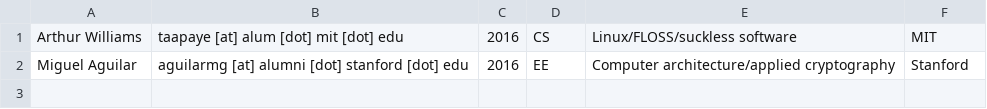
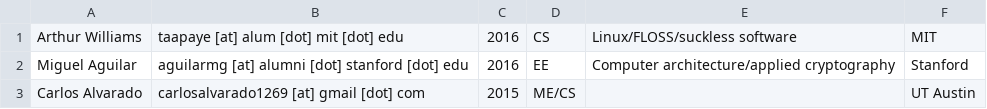
Before and after one commit to NGHS-alum/nghs-alum, a CSV file: alum.csv, drawn as a sheet; the diff names each change by its address in the sheet, - before the commit and + after, or states it on an @@ line.

Commit message:
Add initial info for Carlos

```diff
--- a/alum.csv
+++ b/alum.csv
+row 3: Carlos Alvarado | carlosalvarado1269 [at] gmail [dot] com | 2015 | ME/CS |  | UT Austin
```
